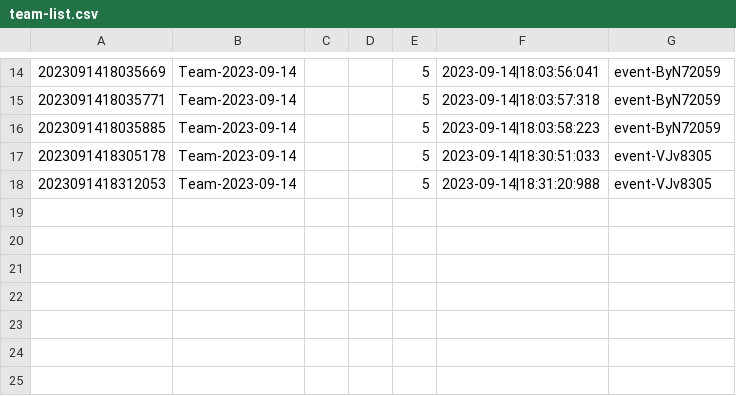
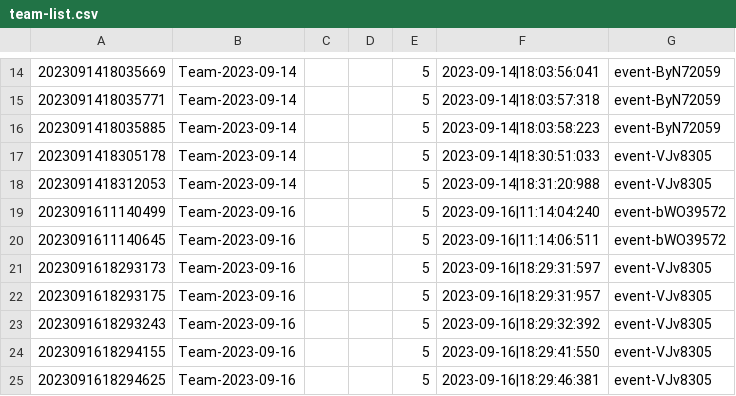
Before and after one commit to Homiez09/plasom-reunion, a CSV file: data/team-list.csv, drawn as a sheet; only a part is shown, gaps mark what is left out; the diff names each change by its address in the sheet, - before the commit and + after, or states it on an @@ line.

```diff
--- a/data/team-list.csv
+++ b/data/team-list.csv
+row 19: 2023091611140499 | Team-2023-09-16 |  |  | 5 | 2023-09-16|11:14:04:240 | event-bWO39572
+row 20: 2023091611140645 | Team-2023-09-16 |  |  | 5 | 2023-09-16|11:14:06:511 | event-bWO39572
+row 21: 2023091618293173 | Team-2023-09-16 |  |  | 5 | 2023-09-16|18:29:31:597 | event-VJv8305
+row 22: 2023091618293175 | Team-2023-09-16 |  |  | 5 | 2023-09-16|18:29:31:957 | event-VJv8305
+row 23: 2023091618293243 | Team-2023-09-16 |  |  | 5 | 2023-09-16|18:29:32:392 | event-VJv8305
+row 24: 2023091618294155 | Team-2023-09-16 |  |  | 5 | 2023-09-16|18:29:41:550 | event-VJv8305
+row 25: 2023091618294625 | Team-2023-09-16 |  |  | 5 | 2023-09-16|18:29:46:381 | event-VJv8305
```
Also changed, not shown: data/join-team.csv, data/user-list.csv.
